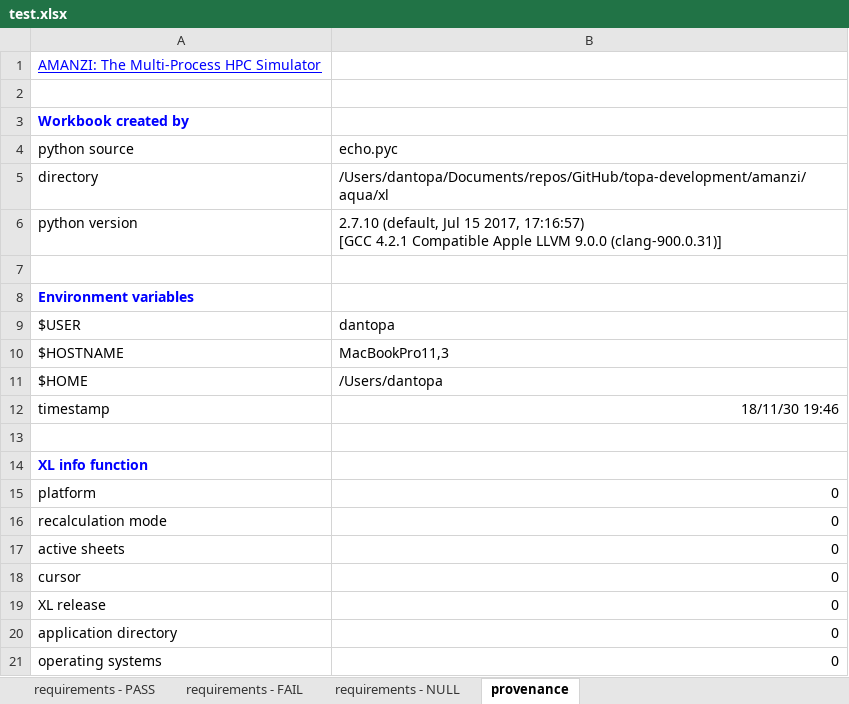
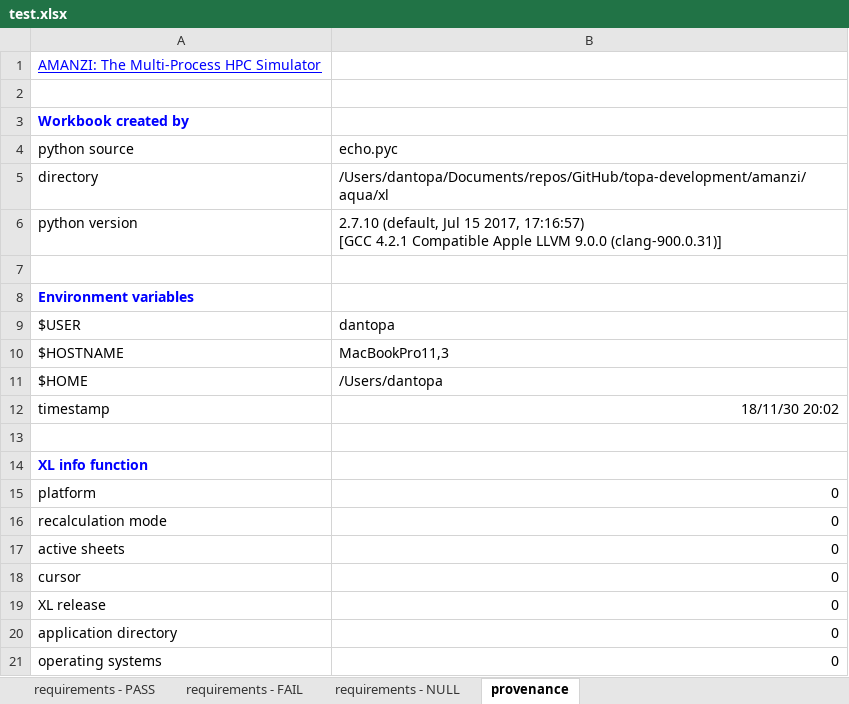
Before and after one commit to floquet/topa-development, an Excel workbook: amanzi/aqua/xl/test.xlsx, sheet provenance, drawn as a sheet; values as stored, in another font and other column widths than the file's, no borders; the diff names each change by its address in the sheet, - before the commit and + after, or states it on an @@ line.

```diff
--- a/amanzi/aqua/xl/test.xlsx (sheet provenance)
+++ b/amanzi/aqua/xl/test.xlsx (sheet provenance)
-B12: 18/11/30 19:46
+B12: 18/11/30 20:02
```
Also changed, not shown: 1 other file.
